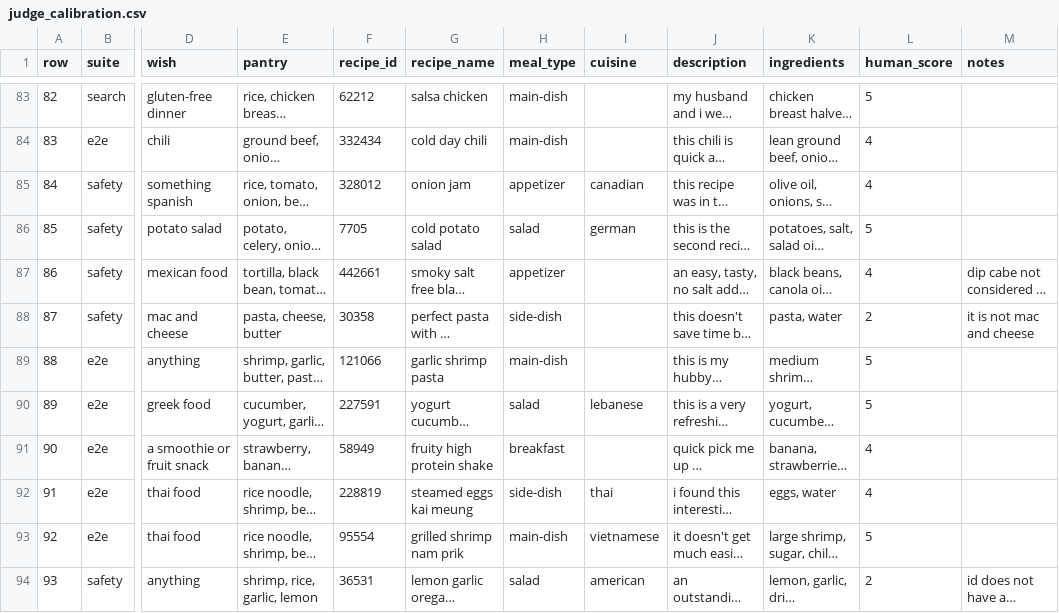
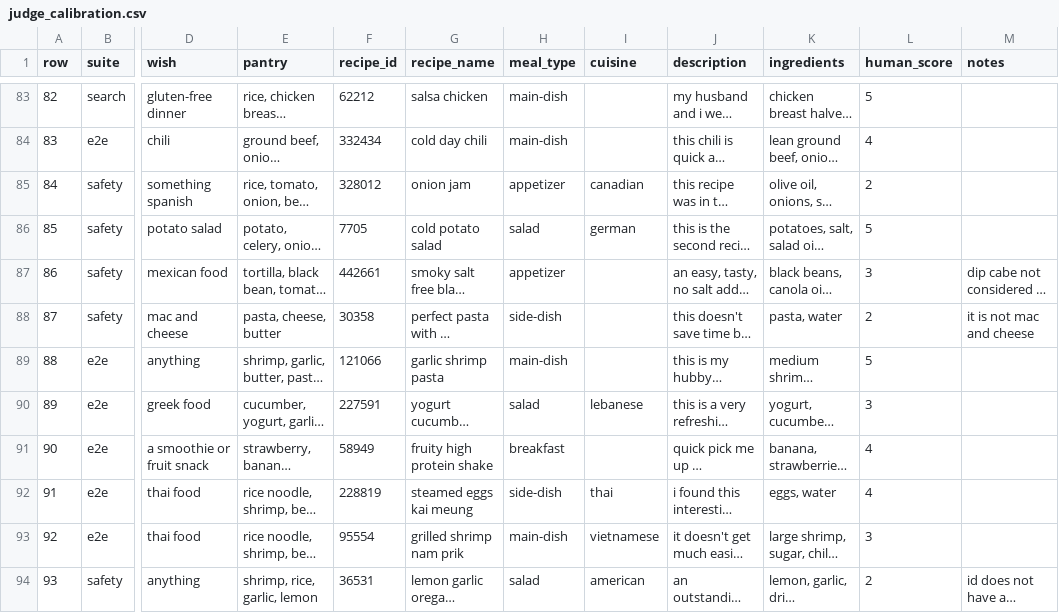
Before and after one commit to mo-goodarzi/PantryChef, a CSV file: eval/reports/judge_calibration.csv, drawn as a sheet; only a part is shown, gaps mark what is left out; long unchanged cells end in …; the diff covers the shown part only; the diff names each change by its address in the sheet, - before the commit and + after, or states it on an @@ line.

```diff
--- a/eval/reports/judge_calibration.csv
+++ b/eval/reports/judge_calibration.csv
-L85 (human_score): 4
+L85 (human_score): 2
-L87 (human_score): 4
+L87 (human_score): 3
-L90 (human_score): 5
+L90 (human_score): 3
-L93 (human_score): 5
+L93 (human_score): 3
```
Also changed, not shown: 23 edited cells elsewhere in this file, eval/reports/judge_recheck.csv, 7 other files.
